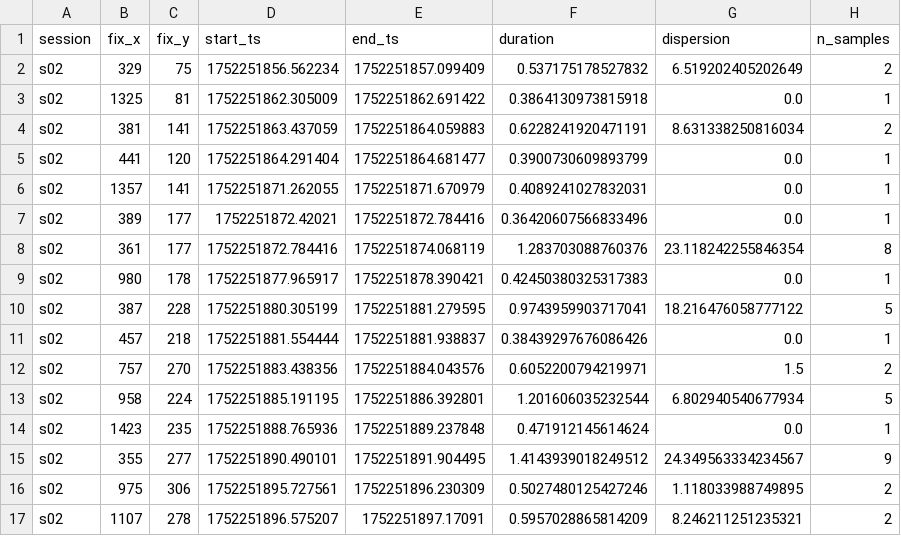
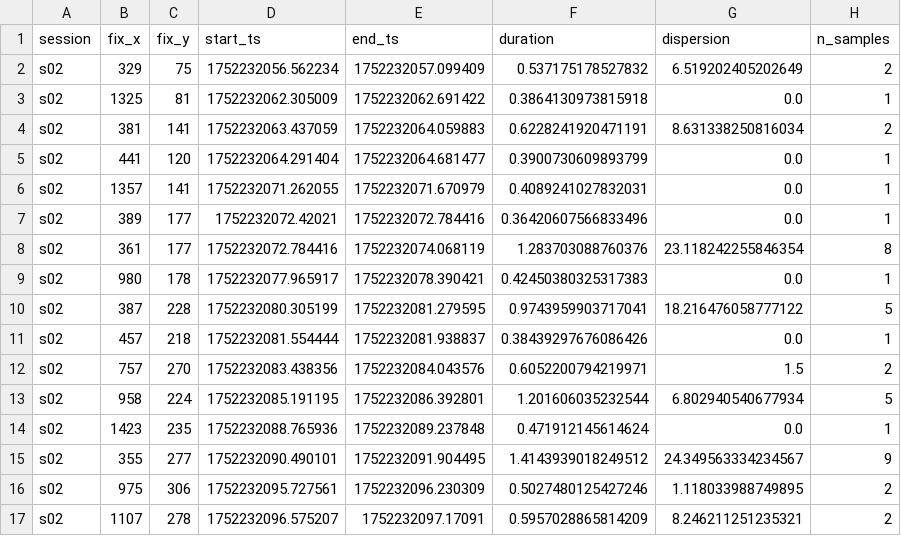
Before and after one commit to Pragna1005/ResearchWork_Gaze, a CSV file: IITJ_Project/IITJ_Project/CONFUSION/processed/s02/fixations.csv, drawn as a sheet; only a part is shown; the diff covers the shown part only; the diff names each change by its address in the sheet, - before the commit and + after, or states it on an @@ line.

```diff
--- a/IITJ_Project/IITJ_Project/CONFUSION/processed/s02/fixations.csv
+++ b/IITJ_Project/IITJ_Project/CONFUSION/processed/s02/fixations.csv
-D2 (start_ts): 1752251856.562234
+D2 (start_ts): 1752232056.562234
-E2 (end_ts): 1752251857.099409
+E2 (end_ts): 1752232057.099409
-D3 (start_ts): 1752251862.305009
+D3 (start_ts): 1752232062.305009
-E3 (end_ts): 1752251862.691422
+E3 (end_ts): 1752232062.691422
-D4 (start_ts): 1752251863.437059
+D4 (start_ts): 1752232063.437059
-E4 (end_ts): 1752251864.059883
+E4 (end_ts): 1752232064.059883
-D5 (start_ts): 1752251864.291404
+D5 (start_ts): 1752232064.291404
-E5 (end_ts): 1752251864.681477
+E5 (end_ts): 1752232064.681477
-D6 (start_ts): 1752251871.262055
+D6 (start_ts): 1752232071.262055
-E6 (end_ts): 1752251871.670979
+E6 (end_ts): 1752232071.670979
-D7 (start_ts): 1752251872.42021
+D7 (start_ts): 1752232072.42021
-E7 (end_ts): 1752251872.784416
+E7 (end_ts): 1752232072.784416
-D8 (start_ts): 1752251872.784416
+D8 (start_ts): 1752232072.784416
-E8 (end_ts): 1752251874.068119
+E8 (end_ts): 1752232074.068119
-D9 (start_ts): 1752251877.965917
+D9 (start_ts): 1752232077.965917
-E9 (end_ts): 1752251878.390421
+E9 (end_ts): 1752232078.390421
-D10 (start_ts): 1752251880.305199
+D10 (start_ts): 1752232080.305199
-E10 (end_ts): 1752251881.279595
+E10 (end_ts): 1752232081.279595
-D11 (start_ts): 1752251881.554444
+D11 (start_ts): 1752232081.554444
-E11 (end_ts): 1752251881.938837
+E11 (end_ts): 1752232081.938837
-D12 (start_ts): 1752251883.438356
+D12 (start_ts): 1752232083.438356
-E12 (end_ts): 1752251884.043576
+E12 (end_ts): 1752232084.043576
-D13 (start_ts): 1752251885.191195
+D13 (start_ts): 1752232085.191195
-E13 (end_ts): 1752251886.392801
+E13 (end_ts): 1752232086.392801
-D14 (start_ts): 1752251888.765936
+D14 (start_ts): 1752232088.765936
-E14 (end_ts): 1752251889.237848
+E14 (end_ts): 1752232089.237848
-D15 (start_ts): 1752251890.490101
+D15 (start_ts): 1752232090.490101
-E15 (end_ts): 1752251891.904495
+E15 (end_ts): 1752232091.904495
-D16 (start_ts): 1752251895.727561
+D16 (start_ts): 1752232095.727561
-E16 (end_ts): 1752251896.230309
+E16 (end_ts): 1752232096.230309
-D17 (start_ts): 1752251896.575207
+D17 (start_ts): 1752232096.575207
-E17 (end_ts): 1752251897.17091
+E17 (end_ts): 1752232097.17091
```
Also changed, not shown: 90 edited cells elsewhere in this file, IITJ_Project/IITJ_Project/CONFUSION/processed/exp2_windows.csv, IITJ_Project/IITJ_Project/CONFUSION/processed/label_summary.csv, 45 other files.
